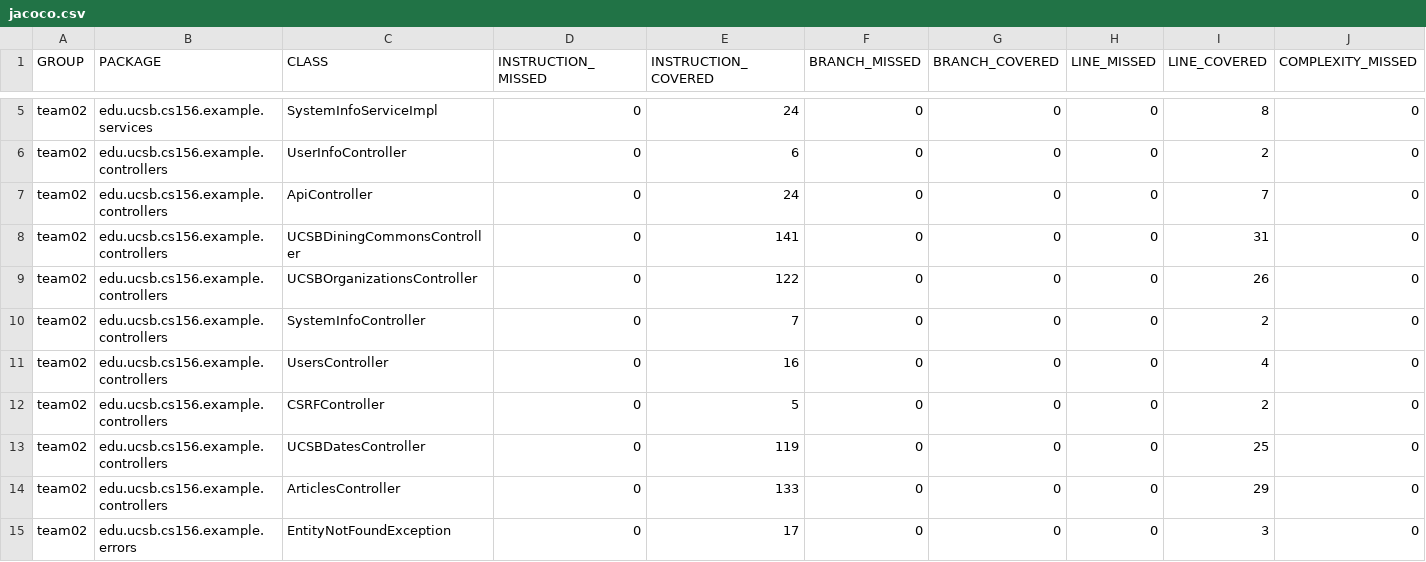
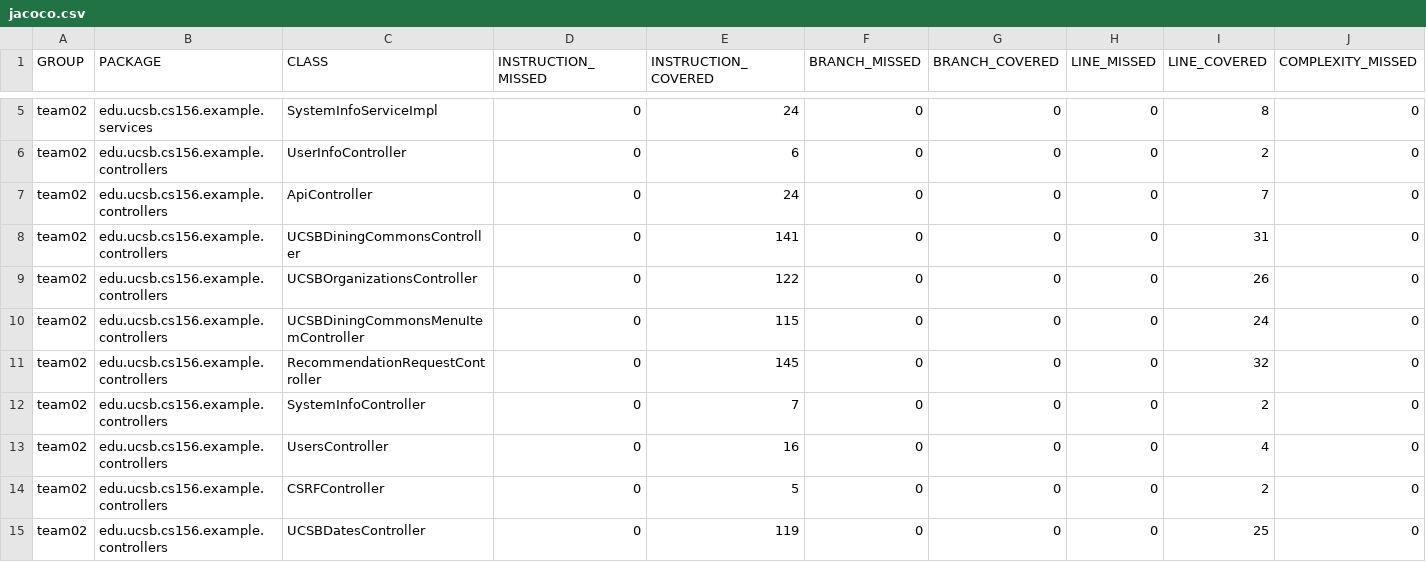
Before and after one commit to ucsb-cs156-m23/team02-m23-9am-3, a CSV file: prs/57/jacoco/jacoco.csv, drawn as a sheet; only a part is shown, gaps mark what is left out; the shorter side is filled out with more unchanged rows; rows hold the shown columns only; the diff names each change by its address in the sheet, - before the commit and + after, or states it on an @@ line.

Commit message:
Deploying to gh-pages from @ ucsb-cs156-m23/team02-m23-9am-3@486515d031c301fdee3bfea58982c0fd07af60b8 🚀

```diff
--- a/prs/57/jacoco/jacoco.csv
+++ b/prs/57/jacoco/jacoco.csv
+row 10: team02 | edu.ucsb.cs156.example.controllers | UCSBDiningCommonsMenuItemController | 0 | 115 | 0 | 0 | 0 | 24 | 0
+row 11: team02 | edu.ucsb.cs156.example.controllers | RecommendationRequestController | 0 | 145 | 0 | 0 | 0 | 32 | 0
```
Also changed, not shown: 9 other files.
